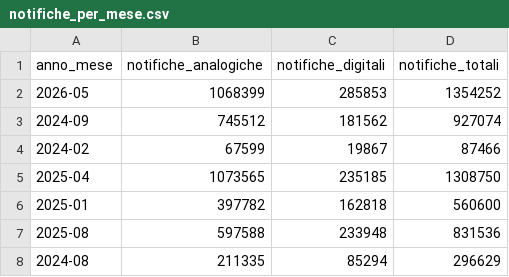
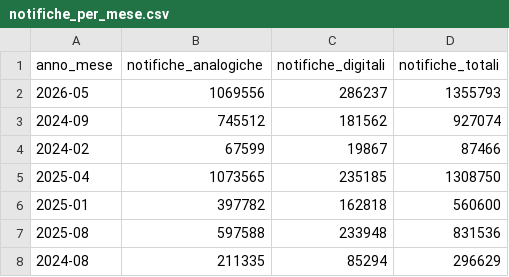
Before and after one commit to pagopa/pdnd-dl-open-data, a CSV file: send/data/notifiche_per_mese.csv, drawn as a sheet; only a part is shown.

Commit message:
send/data/notifiche_per_mese.csv updated

```diff
--- a/send/data/notifiche_per_mese.csv
+++ b/send/data/notifiche_per_mese.csv
@@ -1,3 +1,3 @@
 anno_mese,notifiche_analogiche,notifiche_digitali,notifiche_totali
-2026-05,1068399,285853,1354252
+2026-05,1069556,286237,1355793
 2024-09,745512,181562,927074
```
